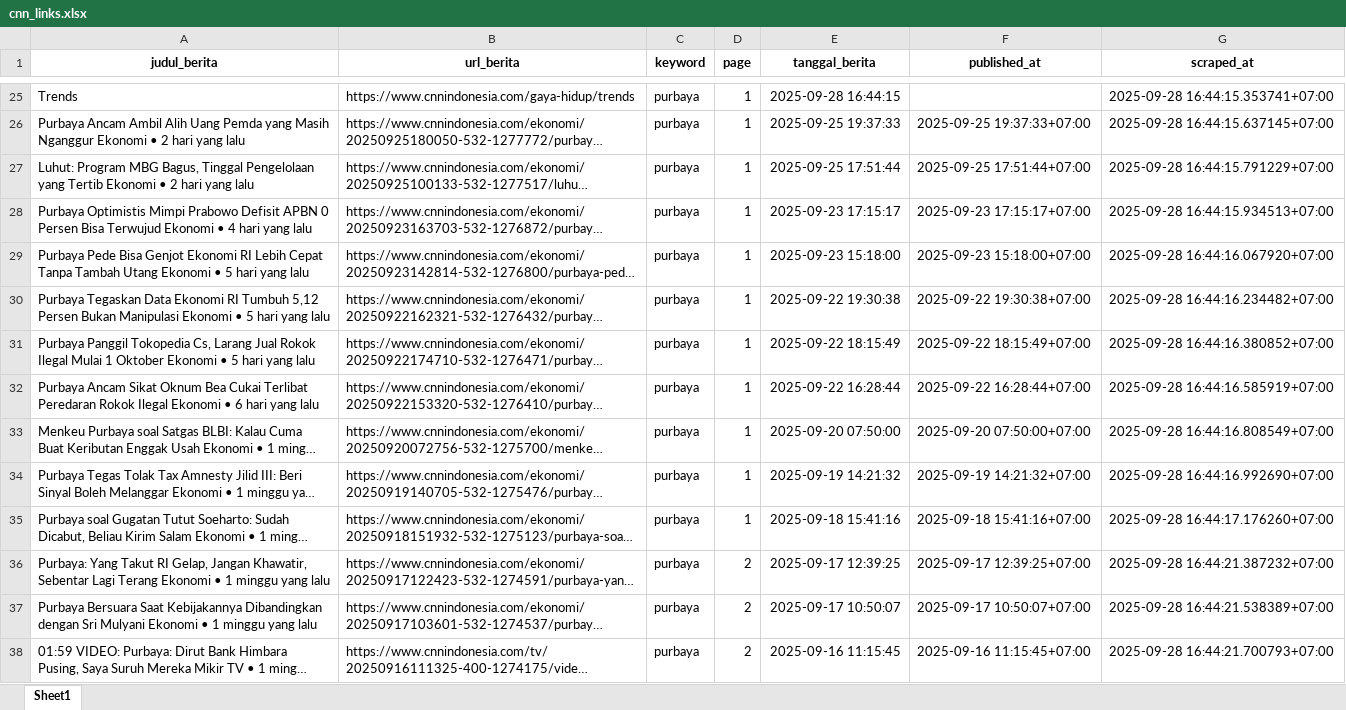
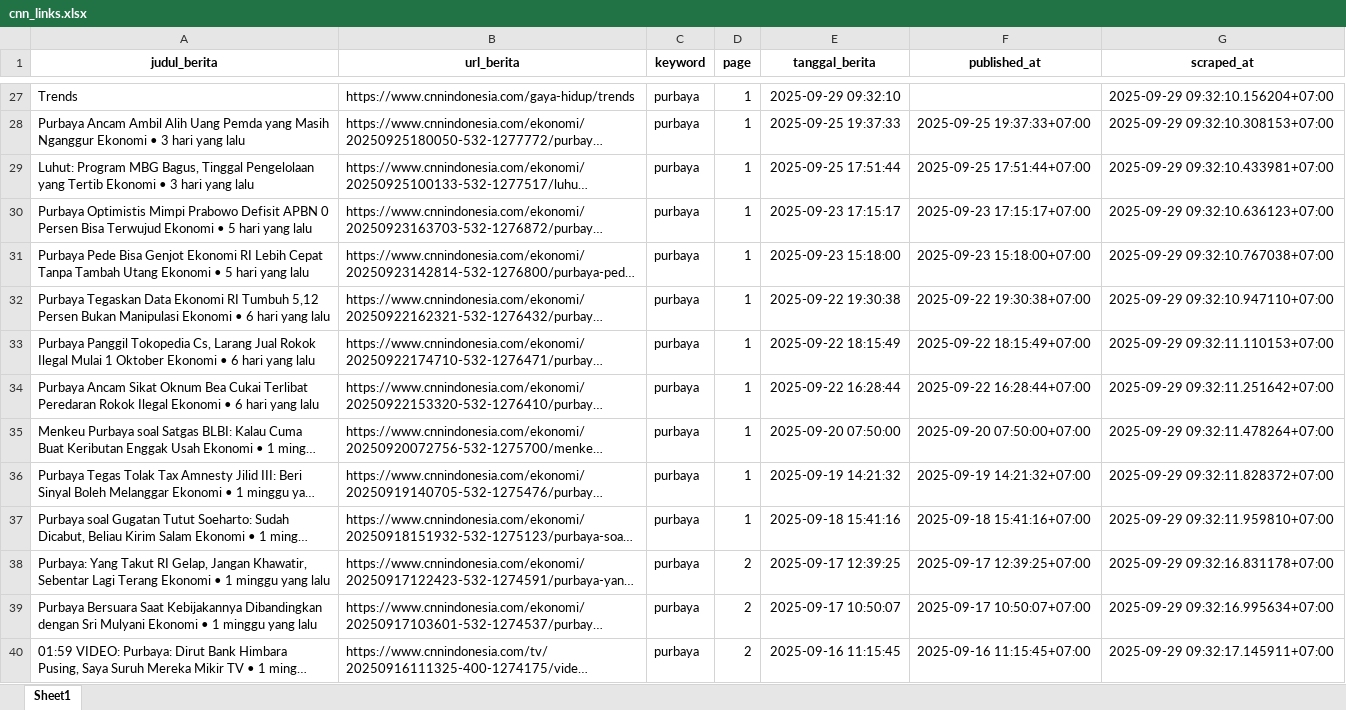
Before and after one commit to ysurya13/monitoring-berita, an Excel workbook: daftar_berita/cnn_links.xlsx, sheet Sheet1, drawn as a sheet; only a part is shown, gaps mark what is left out; long unchanged cells end in …; values as stored, in another font and other column widths than the file's, no borders; addresses are those after the commit; the diff covers the shown part only; the diff names each change by its address in the sheet, - before the commit and + after, or states it on an @@ line.

```diff
--- a/daftar_berita/cnn_links.xlsx (sheet Sheet1)
+++ b/daftar_berita/cnn_links.xlsx (sheet Sheet1)
-E27 (tanggal_berita): 2025-09-28 16:44:15
+E27 (tanggal_berita): 2025-09-29 09:32:10
-G27 (scraped_at): 2025-09-28 16:44:15.353741+07:00
+G27 (scraped_at): 2025-09-29 09:32:10.156204+07:00
-A28 (judul_berita): …Ekonomi • 2 hari yang…
+A28 (judul_berita): …Ekonomi • 3 hari yang…
-G28 (scraped_at): 2025-09-28 16:44:15.637145+07:00
+G28 (scraped_at): 2025-09-29 09:32:10.308153+07:00
-A29 (judul_berita): …Ekonomi • 2 hari yang…
+A29 (judul_berita): …Ekonomi • 3 hari yang…
-G29 (scraped_at): 2025-09-28 16:44:15.791229+07:00
+G29 (scraped_at): 2025-09-29 09:32:10.433981+07:00
-A30 (judul_berita): …Ekonomi • 4 hari yang…
+A30 (judul_berita): …Ekonomi • 5 hari yang…
-G30 (scraped_at): 2025-09-28 16:44:15.934513+07:00
+G30 (scraped_at): 2025-09-29 09:32:10.636123+07:00
-G31 (scraped_at): 2025-09-28 16:44:16.067920+07:00
+G31 (scraped_at): 2025-09-29 09:32:10.767038+07:00
-A32 (judul_berita): …Ekonomi • 5 hari yang…
+A32 (judul_berita): …Ekonomi • 6 hari yang…
-G32 (scraped_at): 2025-09-28 16:44:16.234482+07:00
+G32 (scraped_at): 2025-09-29 09:32:10.947110+07:00
-A33 (judul_berita): …Ekonomi • 5 hari yang…
+A33 (judul_berita): …Ekonomi • 6 hari yang…
-G33 (scraped_at): 2025-09-28 16:44:16.380852+07:00
+G33 (scraped_at): 2025-09-29 09:32:11.110153+07:00
-G34 (scraped_at): 2025-09-28 16:44:16.585919+07:00
+G34 (scraped_at): 2025-09-29 09:32:11.251642+07:00
-G35 (scraped_at): 2025-09-28 16:44:16.808549+07:00
+G35 (scraped_at): 2025-09-29 09:32:11.478264+07:00
-G36 (scraped_at): 2025-09-28 16:44:16.992690+07:00
+G36 (scraped_at): 2025-09-29 09:32:11.828372+07:00
-G37 (scraped_at): 2025-09-28 16:44:17.176260+07:00
+G37 (scraped_at): 2025-09-29 09:32:11.959810+07:00
-G38 (scraped_at): 2025-09-28 16:44:21.387232+07:00
+G38 (scraped_at): 2025-09-29 09:32:16.831178+07:00
-G39 (scraped_at): 2025-09-28 16:44:21.538389+07:00
+G39 (scraped_at): 2025-09-29 09:32:16.995634+07:00
-G40 (scraped_at): 2025-09-28 16:44:21.700793+07:00
+G40 (scraped_at): 2025-09-29 09:32:17.145911+07:00
```
Also changed, not shown: 44 added rows, 38 removed rows and 143 edited cells elsewhere in this sheet, daftar_berita/cnbc.xlsx, daftar_berita/detik_.xlsx, 10 other files.
